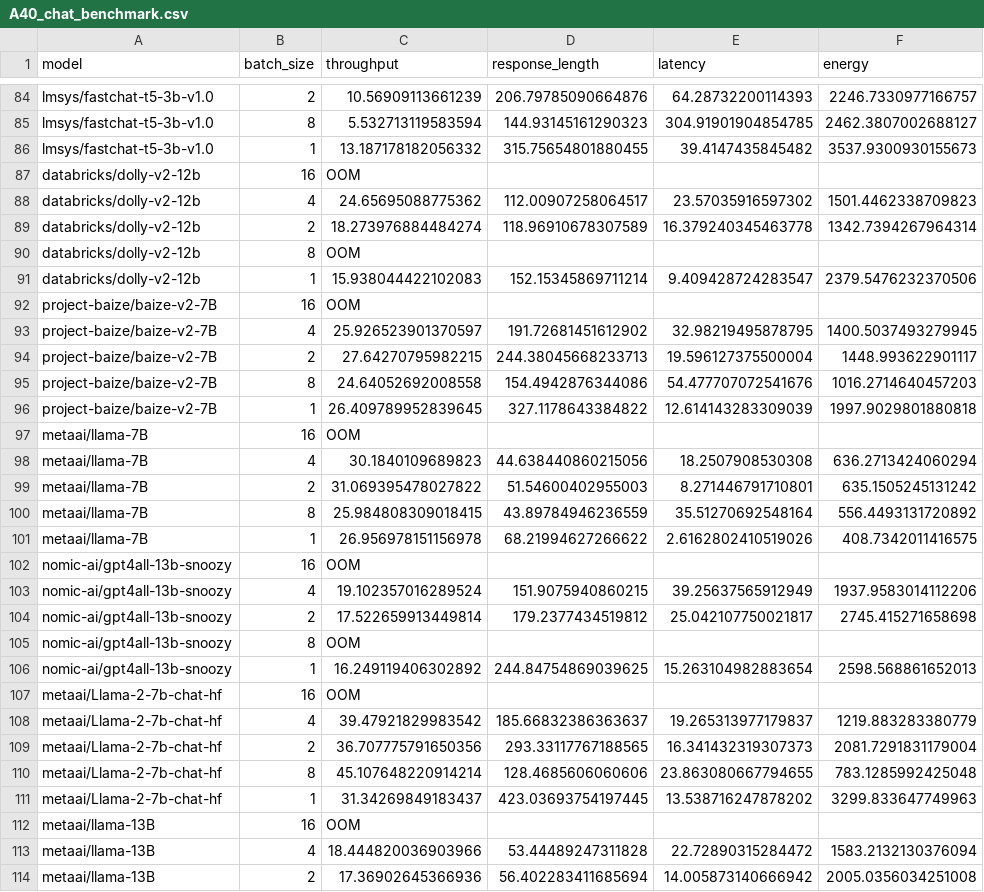
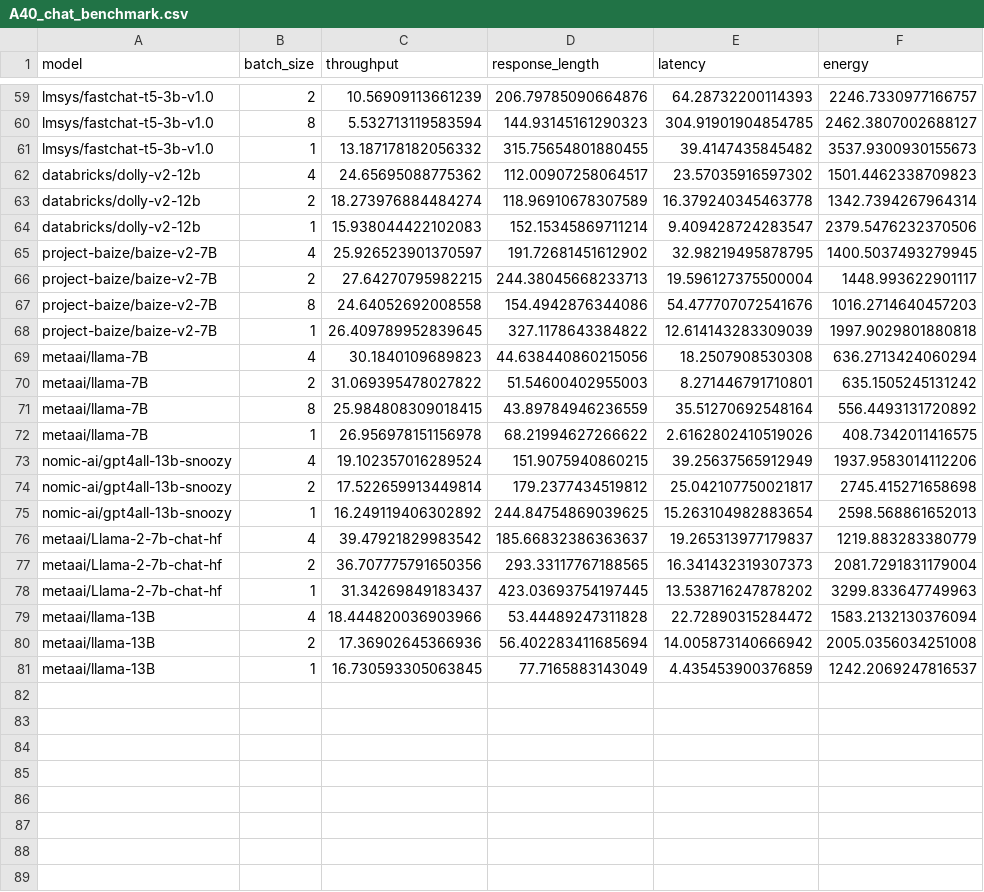
Before and after one commit to ml-energy/leaderboard-v2, a CSV file: data/A40_chat_benchmark.csv, drawn as a sheet; only a part is shown, gaps mark what is left out; the shorter side is filled out with more unchanged rows; the diff covers the shown part only.

```diff
--- a/data/A40_chat_benchmark.csv
+++ b/data/A40_chat_benchmark.csv
@@ -86,8 +61,5 @@ lmsys/fastchat-t5-3b-v1.0,8,5.532713119583594,144.93145161290323,304.91901904854
 lmsys/fastchat-t5-3b-v1.0,1,13.187178182056332,315.75654801880455,39.4147435845482,3537.9300930155673
-databricks/dolly-v2-12b,16,OOM
 databricks/dolly-v2-12b,4,24.65695088775362,112.00907258064517,23.57035916597302,1501.4462338709823
 databricks/dolly-v2-12b,2,18.273976884484274,118.96910678307589,16.379240345463778,1342.7394267964314
-databricks/dolly-v2-12b,8,OOM
 databricks/dolly-v2-12b,1,15.938044422102083,152.15345869711214,9.409428724283547,2379.5476232370506
-project-baize/baize-v2-7B,16,OOM
 project-baize/baize-v2-7B,4,25.926523901370597,191.72681451612902,32.98219495878795,1400.5037493279945
@@ -96,3 +68,2 @@ project-baize/baize-v2-7B,8,24.64052692008558,154.4942876344086,54.4777070725416
 project-baize/baize-v2-7B,1,26.409789952839645,327.1178643384822,12.614143283309039,1997.9029801880818
-metaai/llama-7B,16,OOM
 metaai/llama-7B,4,30.1840109689823,44.638440860215056,18.2507908530308,636.2713424060294
@@ -101,13 +72,8 @@ metaai/llama-7B,8,25.984808309018415,43.89784946236559,35.51270692548164,556.449
 metaai/llama-7B,1,26.956978151156978,68.21994627266622,2.6162802410519026,408.7342011416575
-nomic-ai/gpt4all-13b-snoozy,16,OOM
 nomic-ai/gpt4all-13b-snoozy,4,19.102357016289524,151.9075940860215,39.25637565912949,1937.9583014112206
 nomic-ai/gpt4all-13b-snoozy,2,17.522659913449814,179.2377434519812,25.042107750021817,2745.415271658698
-nomic-ai/gpt4all-13b-snoozy,8,OOM
 nomic-ai/gpt4all-13b-snoozy,1,16.249119406302892,244.84754869039625,15.263104982883654,2598.568861652013
-metaai/Llama-2-7b-chat-hf,16,OOM
 metaai/Llama-2-7b-chat-hf,4,39.47921829983542,185.66832386363637,19.265313977179837,1219.883283380779
 metaai/Llama-2-7b-chat-hf,2,36.707775791650356,293.33117767188565,16.341432319307373,2081.7291831179004
-metaai/Llama-2-7b-chat-hf,8,45.107648220914214,128.4685606060606,23.863080667794655,783.1285992425048
 metaai/Llama-2-7b-chat-hf,1,31.34269849183437,423.03693754197445,13.538716247878202,3299.833647749963
-metaai/llama-13B,16,OOM
 metaai/llama-13B,4,18.444820036903966,53.44489247311828,22.72890315284472,1583.2132130376094
```
Also changed, not shown: 26 removed rows elsewhere in this file, data/A40_chat-concise_benchmark.csv, data/A40_instruct-concise_benchmark.csv, 1 other file.
